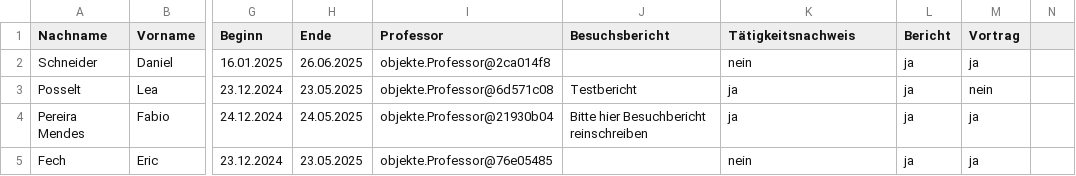
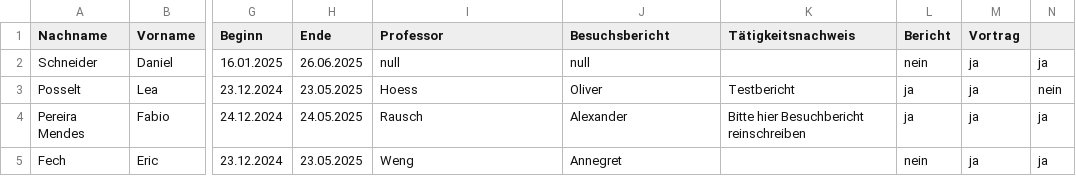
Before and after one commit to Freshkase/Projekt, a CSV file: FELD-Projekt/Mails.csv, drawn as a sheet; only a part is shown, gaps mark what is left out; the diff names each change by its address in the sheet, - before the commit and + after, or states it on an @@ line.

Commit message:
mail

```diff
--- a/FELD-Projekt/Mails.csv
+++ b/FELD-Projekt/Mails.csv
-I2 (Professor): objekte.Professor@2ca014f8
+I2 (Professor): null
-J2 (Besuchsbericht): (empty)
+J2 (Besuchsbericht): null
-K2 (Tätigkeitsnachweis): nein
+K2 (Tätigkeitsnachweis): (empty)
-L2 (Bericht): ja
+L2 (Bericht): nein
-N2: (empty)
+N2: ja
-I3 (Professor): objekte.Professor@6d571c08
+I3 (Professor): Hoess
-J3 (Besuchsbericht): Testbericht
+J3 (Besuchsbericht): Oliver
-K3 (Tätigkeitsnachweis): ja
+K3 (Tätigkeitsnachweis): Testbericht
-M3 (Vortrag): nein
+M3 (Vortrag): ja
-N3: (empty)
+N3: nein
-I4 (Professor): objekte.Professor@21930b04
+I4 (Professor): Rausch
-J4 (Besuchsbericht): Bitte hier Besuchbericht reinschreiben
+J4 (Besuchsbericht): Alexander
-K4 (Tätigkeitsnachweis): ja
+K4 (Tätigkeitsnachweis): Bitte hier Besuchbericht reinschreiben
-N4:N5: (empty)
+N4:N5: ja
-I5 (Professor): objekte.Professor@76e05485
+I5 (Professor): Weng
-J5 (Besuchsbericht): (empty)
+J5 (Besuchsbericht): Annegret
-K5 (Tätigkeitsnachweis): nein
+K5 (Tätigkeitsnachweis): (empty)
-L5 (Bericht): ja
+L5 (Bericht): nein
```
